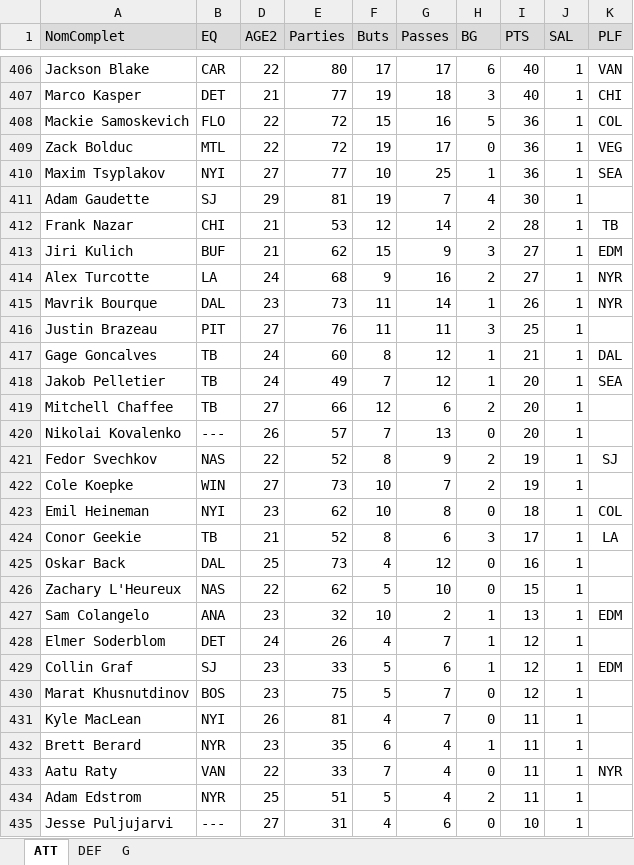
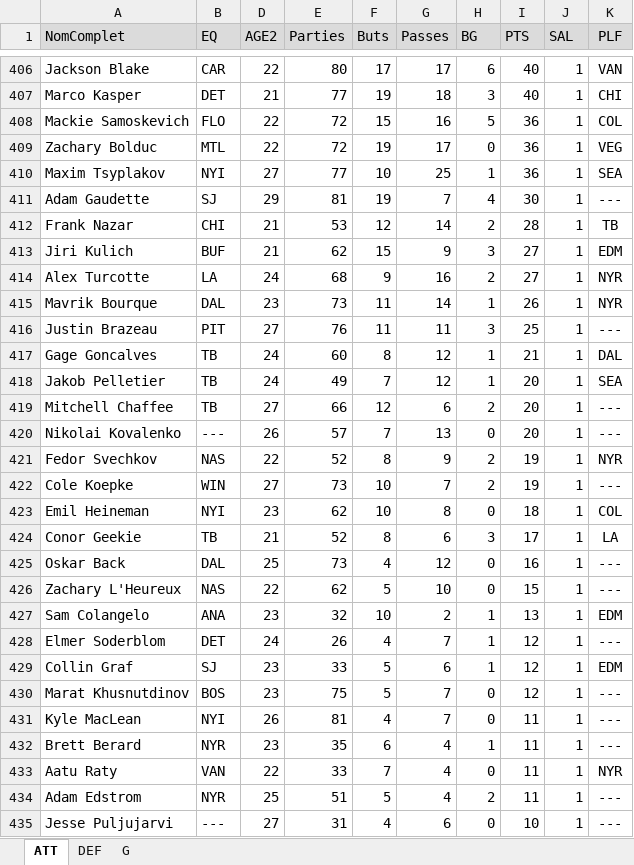
Before and after one commit to poolplf/plf, an Excel workbook: data/ListeJoueurs.xlsx, sheet ATT, drawn as a sheet; only a part is shown, gaps mark what is left out; values as stored, in another font and other column widths than the file's, no borders; table styles not drawn; the diff covers the shown part only; the diff names each change by its address in the sheet, - before the commit and + after, or states it on an @@ line.

```diff
--- a/data/ListeJoueurs.xlsx (sheet ATT)
+++ b/data/ListeJoueurs.xlsx (sheet ATT)
-A409 (NomComplet): Zack Bolduc
+A409 (NomComplet): Zachary Bolduc
-K411 (PLF): (empty)
+K411 (PLF): ---
-K416 (PLF): (empty)
+K416 (PLF): ---
-K419:K420 (PLF): (empty)
+K419:K420 (PLF): ---
-K421 (PLF): SJ
+K421 (PLF): NYR
-K422 (PLF): (empty)
+K422 (PLF): ---
-K425:K426 (PLF): (empty)
+K425:K426 (PLF): ---
-K428 (PLF): (empty)
+K428 (PLF): ---
-K430:K432 (PLF): (empty)
+K430:K432 (PLF): ---
-K434:K435 (PLF): (empty)
+K434:K435 (PLF): ---
```
Also changed, not shown: 367 edited cells elsewhere in this sheet, sheet DEF, sheet G.
